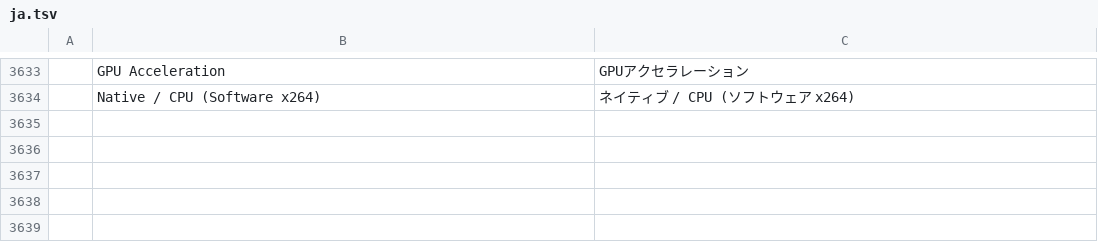
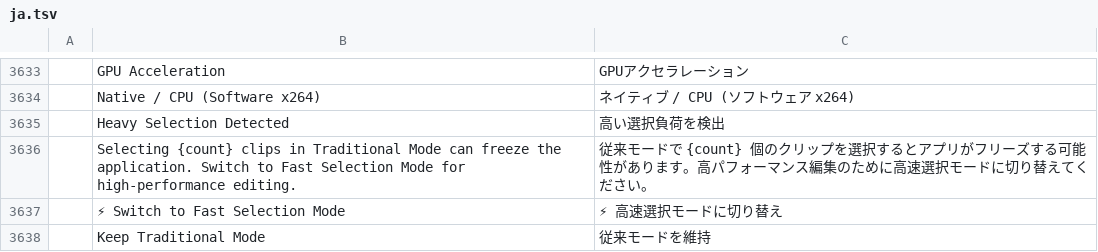
Before and after one commit to woldercraft/filmcraft-woldermod, a TSV file: crates/ui-egui/src/i18n/ja.tsv, drawn as a sheet; only a part is shown, gaps mark what is left out; the diff names each change by its address in the sheet, - before the commit and + after, or states it on an @@ line.

```diff
--- a/crates/ui-egui/src/i18n/ja.tsv
+++ b/crates/ui-egui/src/i18n/ja.tsv
+row 3635:  | Heavy Selection Detected | 高い選択負荷を検出
+row 3636:  | Selecting {count} clips in Traditional Mode can freeze the application. Switch to Fast Selection Mode for high-performance editing. | 従来モードで {count} 個のクリップを選択するとアプリがフリーズする可能性があります。高パフォーマンス編集のために高速選択モードに切り替えてください。
+row 3637:  | ⚡ Switch to Fast Selection Mode | ⚡ 高速選択モードに切り替え
+row 3638:  | Keep Traditional Mode | 従来モードを維持
```
Also changed, not shown: crates/ui-egui/src/i18n/es.tsv, crates/ui-egui/src/i18n/zh-cn.tsv, 2 other files.
